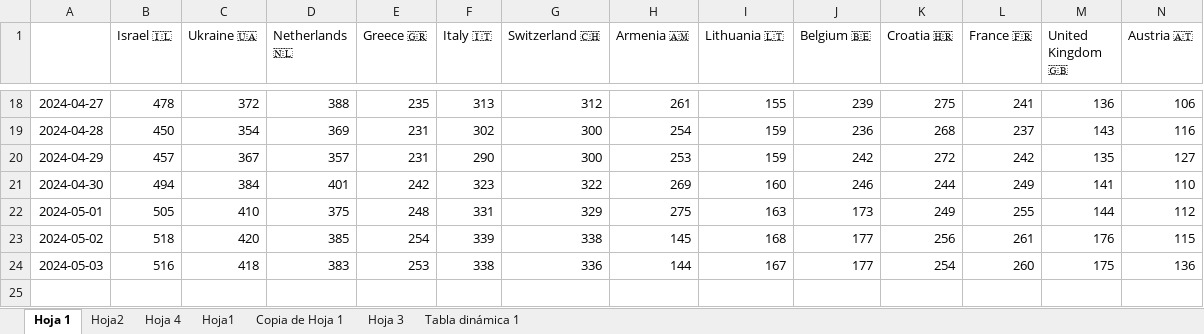
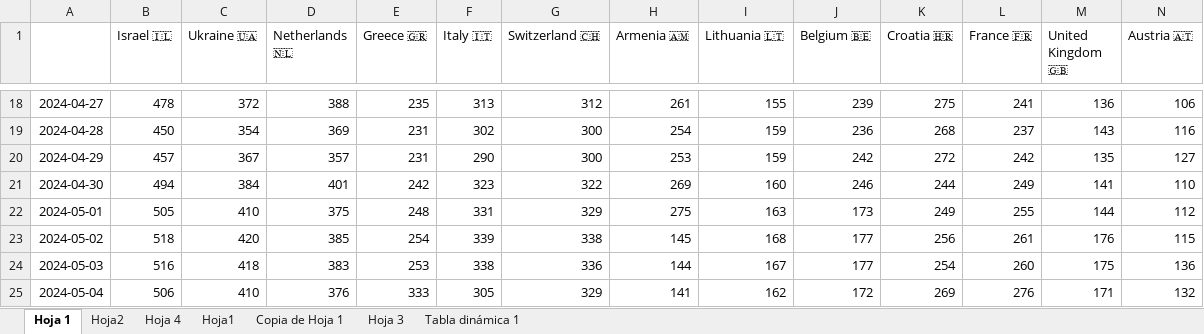
Before and after one commit to AdrianCiges/Eurovision_Game_Streamlit, an Excel workbook: data/prueba_predicc_dia_dia.xlsx, sheet Hoja 1, drawn as a sheet; only a part is shown, gaps mark what is left out; values as stored, in another font and other column widths than the file's, no borders; rows hold the shown columns only; the diff names each change by its address in the sheet, - before the commit and + after, or states it on an @@ line.

```diff
--- a/data/prueba_predicc_dia_dia.xlsx (sheet Hoja 1)
+++ b/data/prueba_predicc_dia_dia.xlsx (sheet Hoja 1)
+row 25: 2024-05-04 | 506 | 410 | 376 | 333 | 305 | 329 | 141 | 162 | 172 | 269 | 276 | 171 | 132
```
Also changed, not shown: sheet Hoja2.
